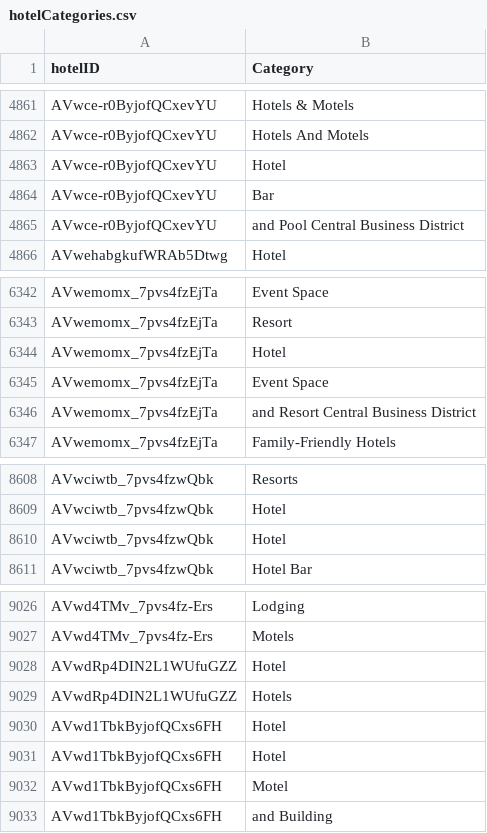
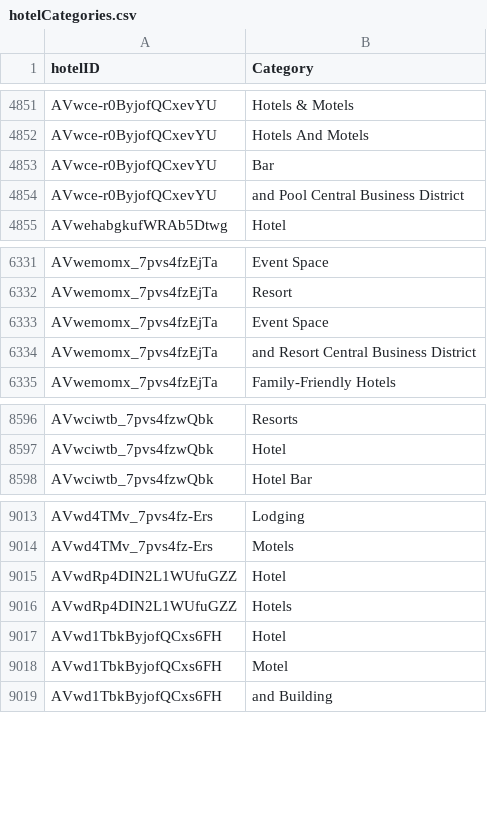
Before and after one commit to nikolamarunic/csc343hoteldata, a CSV file: hotelCategories.csv, drawn as a sheet; only a part is shown, gaps mark what is left out; the diff covers the shown part only; the diff names each change by its address in the sheet, - before the commit and + after, or states it on an @@ line.

```diff
--- a/hotelCategories.csv
+++ b/hotelCategories.csv
-row 4863: AVwce-r0ByjofQCxevYU | Hotel
-row 6344: AVwemomx_7pvs4fzEjTa | Hotel
-row 8610: AVwciwtb_7pvs4fzwQbk | Hotel
-row 9030: AVwd1TbkByjofQCxs6FH | Hotel
```
Also changed, not shown: 10 removed rows elsewhere in this file.
